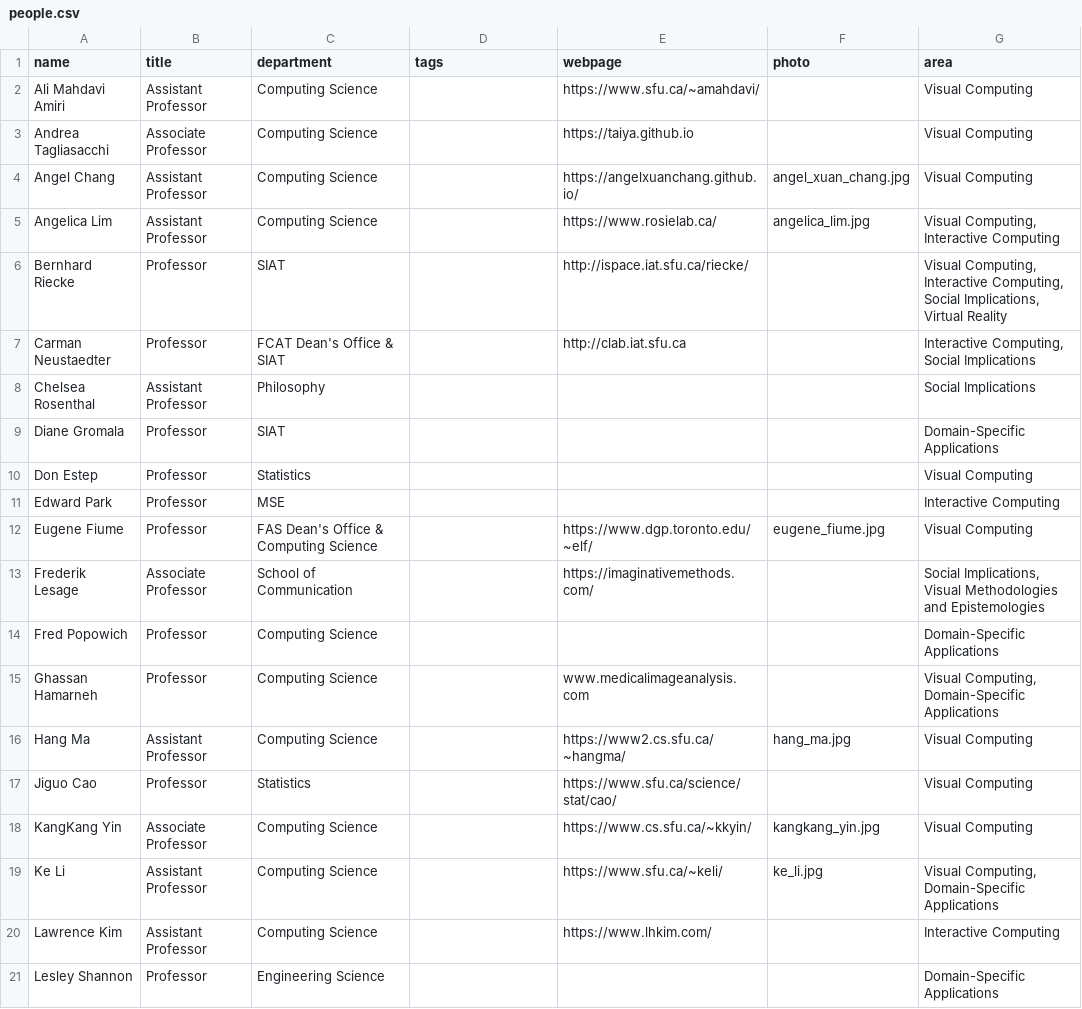
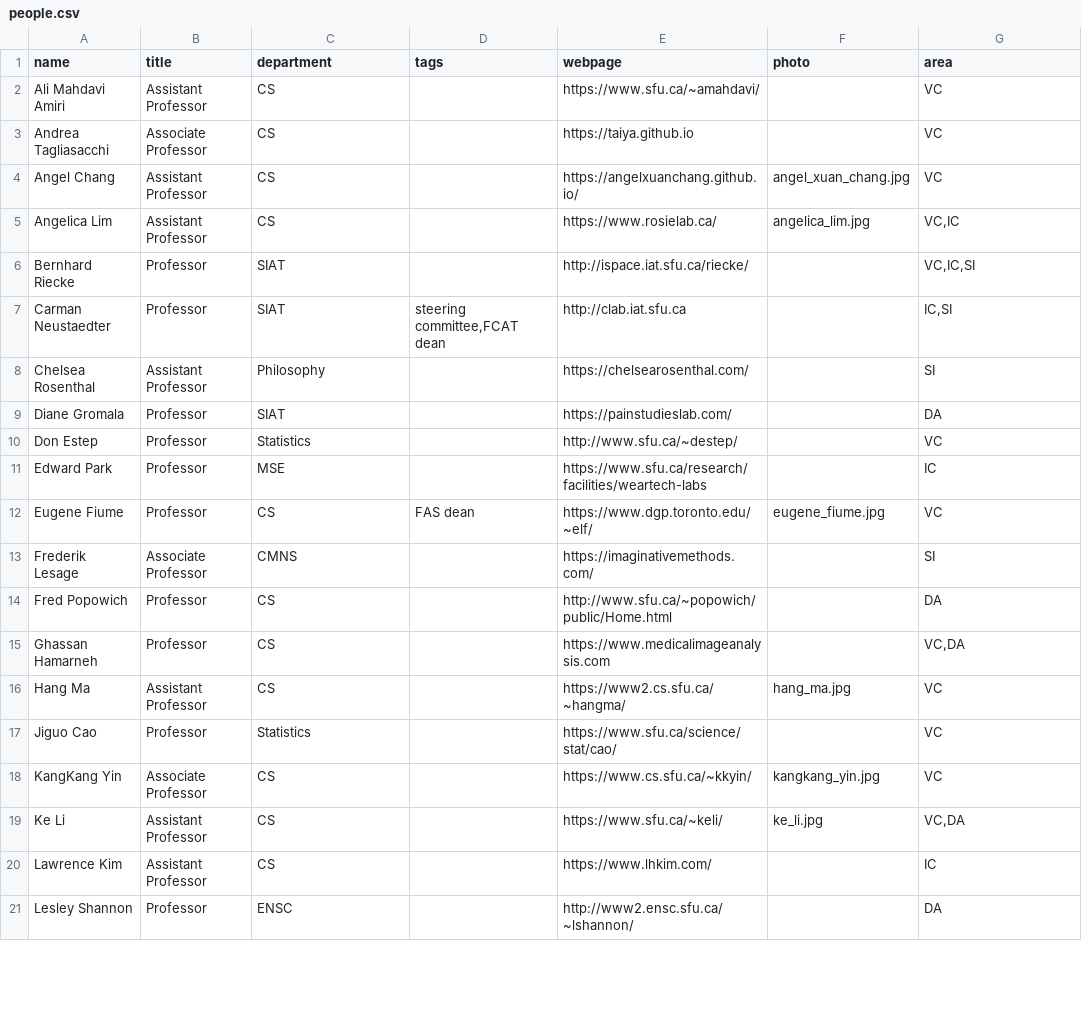
Before and after one commit to sfu-vinci/sfu-vinci.github.io, a CSV file: _data/people.csv, drawn as a sheet; only a part is shown; the diff covers the shown part only.

Commit message:
update home page

```diff
--- a/_data/people.csv
+++ b/_data/people.csv
@@ -1,21 +1,21 @@
 name,title,department,tags,webpage,photo,area
-Ali Mahdavi Amiri,Assistant Professor,Computing Science,,https://www.sfu.ca/~amahdavi/,,Visual Computing
-Andrea Tagliasacchi,Associate Professor,Computing Science,,https://taiya.github.io,,Visual Computing
-Angel Chang,Assistant Professor,Computing Science,,https://angelxuanchang.github.io/,angel_xuan_chang.jpg,Visual Computing
-Angelica Lim,Assistant Professor,Computing Science,,https://www.rosielab.ca/,angelica_lim.jpg,"Visual Computing, Interactive Computing"
-Bernhard Riecke,Professor,SIAT,,http://ispace.iat.sfu.ca/riecke/,,"Visual Computing, Interactive Computing, Social Implications, Virtual Reality"
-Carman Neustaedter,Professor,FCAT Dean's Office & SIAT,,http://clab.iat.sfu.ca,,"Interactive Computing, Social Implications"
-Chelsea Rosenthal,Assistant Professor,Philosophy,,,,Social Implications
-Diane Gromala,Professor,SIAT,,,,Domain-Specific Applications
-Don Estep,Professor,Statistics,,,,Visual Computing
-Edward Park,Professor,MSE,,,,Interactive Computing
-Eugene Fiume,Professor,FAS Dean's Office & Computing Science,,https://www.dgp.toronto.edu/~elf/,eugene_fiume.jpg,Visual Computing
-Frederik Lesage,Associate Professor,School of Communication,,https://imaginativemethods.com/,,"Social Implications, Visual Methodologies and Epistemologies"
-Fred Popowich,Professor,Computing Science,,,,Domain-Specific Applications
-Ghassan Hamarneh,Professor,Computing Science,,www.medicalimageanalysis.com,,"Visual Computing, Domain-Specific Applications"
-Hang Ma,Assistant Professor,Computing Science ,,https://www2.cs.sfu.ca/~hangma/,hang_ma.jpg,Visual Computing
-Jiguo Cao,Professor,Statistics,,https://www.sfu.ca/science/stat/cao/,,Visual Computing
-KangKang Yin,Associate Professor,Computing Science,,https://www.cs.sfu.ca/~kkyin/,kangkang_yin.jpg,Visual Computing
-Ke Li,Assistant Professor,Computing Science,,https://www.sfu.ca/~keli/,ke_li.jpg,"Visual Computing, Domain-Specific Applications"
-Lawrence Kim,Assistant Professor,Computing Science,,https://www.lhkim.com/,,Interactive Computing
-Lesley Shannon,Professor,Engineering Science,,,,Domain-Specific Applications
+Ali Mahdavi Amiri,Assistant Professor,CS,,https://www.sfu.ca/~amahdavi/,,VC
+Andrea Tagliasacchi,Associate Professor,CS,,https://taiya.github.io,,VC
+Angel Chang,Assistant Professor,CS,,https://angelxuanchang.github.io/,angel_xuan_chang.jpg,VC
+Angelica Lim,Assistant Professor,CS,,https://www.rosielab.ca/,angelica_lim.jpg,"VC,IC"
+Bernhard Riecke,Professor,SIAT,,http://ispace.iat.sfu.ca/riecke/,,"VC,IC,SI"
+Carman Neustaedter,Professor,SIAT,"steering committee,FCAT dean",http://clab.iat.sfu.ca,,"IC,SI"
+Chelsea Rosenthal,Assistant Professor,Philosophy,,https://chelsearosenthal.com/,,SI
+Diane Gromala,Professor,SIAT,,https://painstudieslab.com/,,DA
+Don Estep,Professor,Statistics,,http://www.sfu.ca/~destep/,,VC
+Edward Park,Professor,MSE,,https://www.sfu.ca/research/facilities/weartech-labs,,IC
+Eugene Fiume,Professor,CS,FAS dean,https://www.dgp.toronto.edu/~elf/,eugene_fiume.jpg,VC
+Frederik Lesage,Associate Professor,CMNS,,https://imaginativemethods.com/,,SI
+Fred Popowich,Professor,CS,,http://www.sfu.ca/~popowich/public/Home.html,,DA
+Ghassan Hamarneh,Professor,CS,,https://www.medicalimageanalysis.com,,"VC,DA"
+Hang Ma,Assistant Professor,CS,,https://www2.cs.sfu.ca/~hangma/,hang_ma.jpg,VC
+Jiguo Cao,Professor,Statistics,,https://www.sfu.ca/science/stat/cao/,,VC
+KangKang Yin,Associate Professor,CS,,https://www.cs.sfu.ca/~kkyin/,kangkang_yin.jpg,VC
+Ke Li,Assistant Professor,CS,,https://www.sfu.ca/~keli/,ke_li.jpg,"VC,DA"
+Lawrence Kim,Assistant Professor,CS,,https://www.lhkim.com/,,IC
+Lesley Shannon,Professor,ENSC,,http://www2.ensc.sfu.ca/~lshannon/,,DA
```
Also changed, not shown: 51 edited cells elsewhere in this file, 2 other files.
